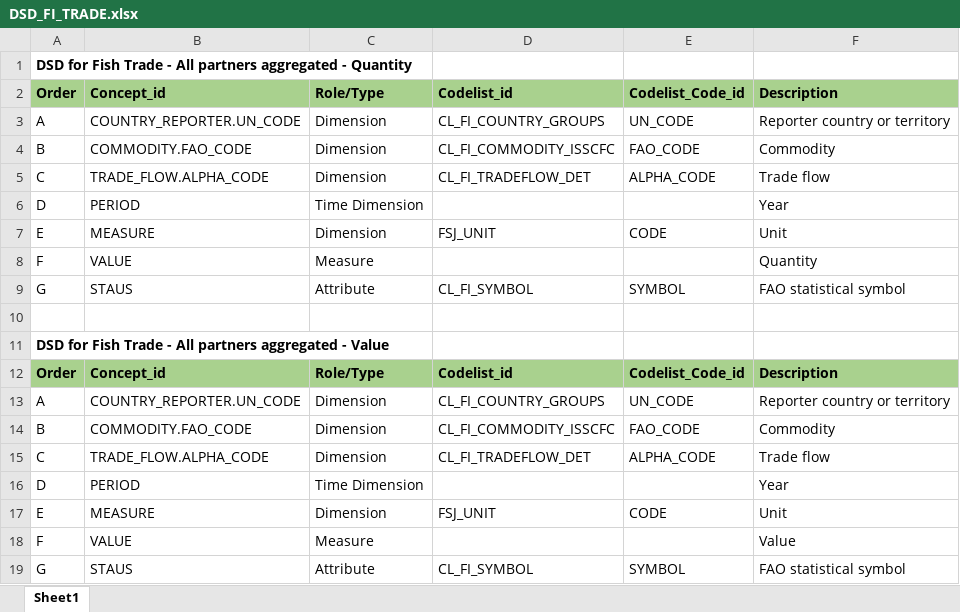
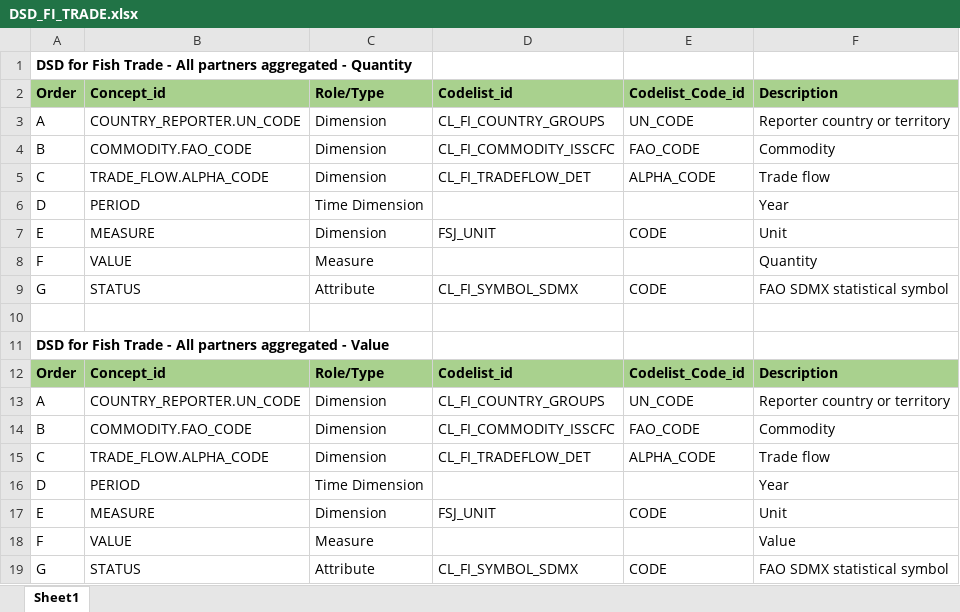
Before and after one commit to openfigis/RefData, an Excel workbook: FAO-dsd/DSD_FI_TRADE.xlsx, sheet Sheet1, drawn as a sheet; values as stored, in another font and other column widths than the file's, no borders; the diff names each change by its address in the sheet, - before the commit and + after, or states it on an @@ line.

```diff
--- a/FAO-dsd/DSD_FI_TRADE.xlsx (sheet Sheet1)
+++ b/FAO-dsd/DSD_FI_TRADE.xlsx (sheet Sheet1)
-B9: STAUS
+B9: STATUS
-D9: CL_FI_SYMBOL
+D9: CL_FI_SYMBOL_SDMX
-E9: SYMBOL
+E9: CODE
-F9: FAO statistical symbol
+F9: FAO SDMX statistical symbol
-B19: STAUS
+B19: STATUS
-D19: CL_FI_SYMBOL
+D19: CL_FI_SYMBOL_SDMX
-E19: SYMBOL
+E19: CODE
-F19: FAO statistical symbol
+F19: FAO SDMX statistical symbol
```
Also changed, not shown: FAO-dsd/DSD_FI_TRADE_PARTNERS.xlsx, FAO-dsd/DSD_FI_TRADE_PP.xlsx, 19 other files.
